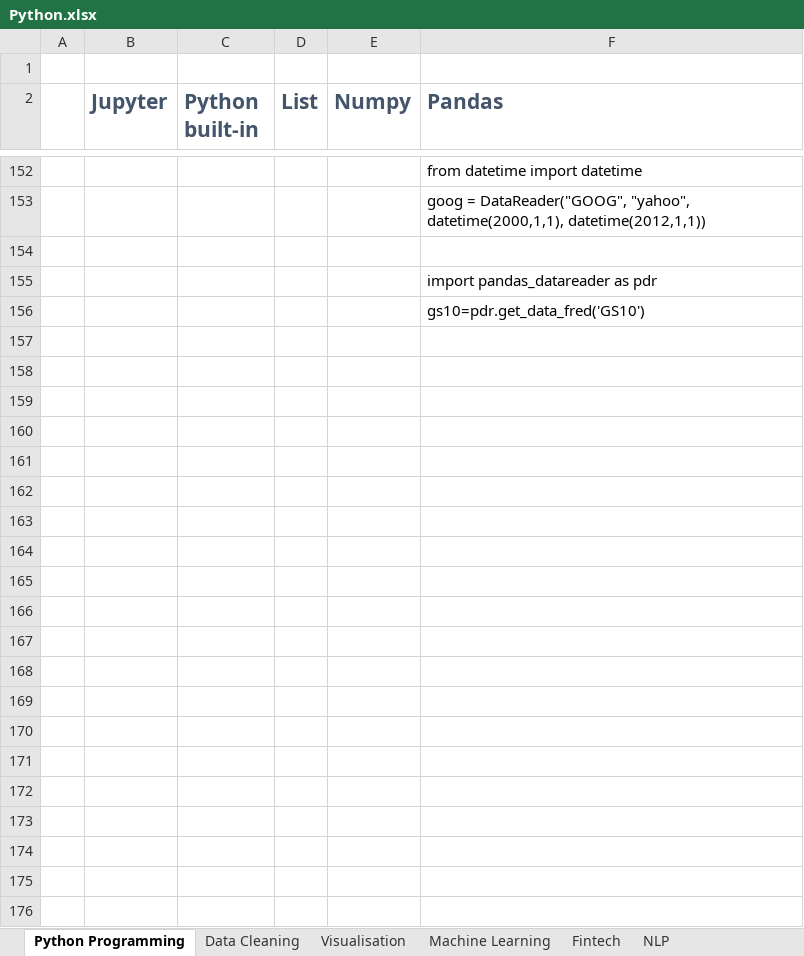
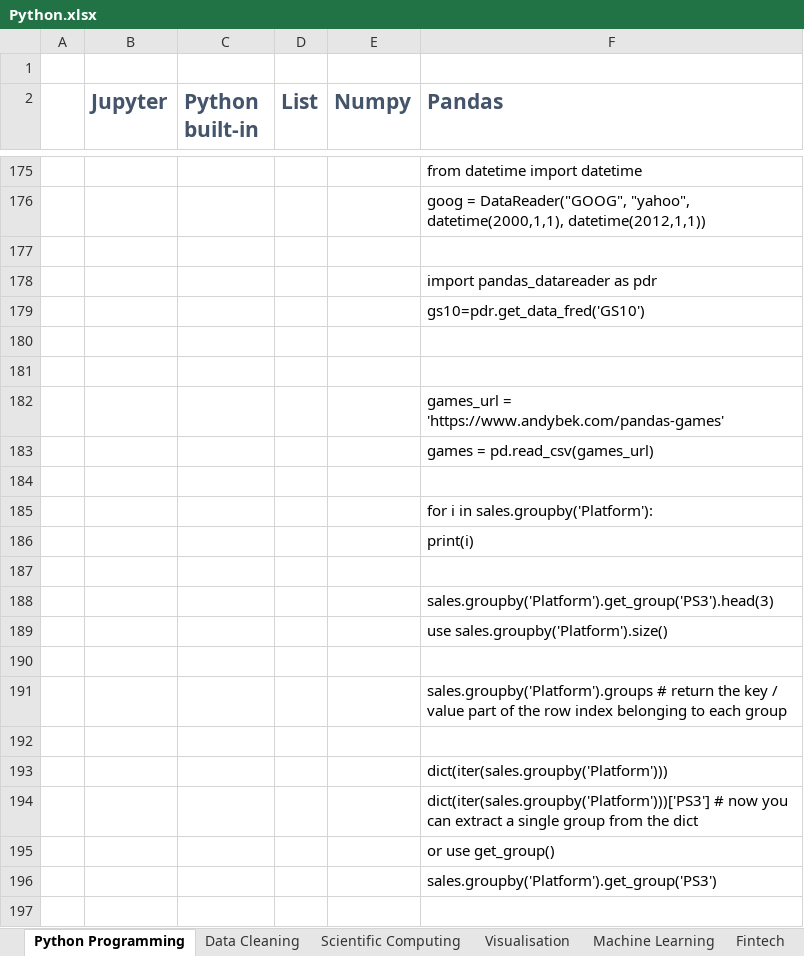
Before and after one commit to algotrust/python, an Excel workbook: Python.xlsx, sheet Python Programming, drawn as a sheet; only a part is shown, gaps mark what is left out; values as stored, in another font and other column widths than the file's, no borders; the diff covers the shown part only; the diff names each change by its address in the sheet, - before the commit and + after, or states it on an @@ line.

Commit message:
pandas - groupby
pandas - groupby

```diff
--- a/Python.xlsx (sheet Python Programming)
+++ b/Python.xlsx (sheet Python Programming)
+sheet tab: Scientific Computing
+row 180: (empty)
+row 181: (empty)
+row 182:  |  |  |  |  | games_url = 'https://www.andybek.com/pandas-games'
+row 183:  |  |  |  |  | games = pd.read_csv(games_url)
+row 184: (empty)
+row 185:  |  |  |  |  | for i in sales.groupby('Platform'):
+row 186:  |  |  |  |  | print(i)
+row 187: (empty)
+row 188:  |  |  |  |  | sales.groupby('Platform').get_group('PS3').head(3)
+row 189:  |  |  |  |  | use sales.groupby('Platform').size()
+row 190: (empty)
+row 191:  |  |  |  |  | sales.groupby('Platform').groups # return the key / value part of the row index belonging to each group
+row 192: (empty)
+row 193:  |  |  |  |  | dict(iter(sales.groupby('Platform')))
+row 194:  |  |  |  |  | dict(iter(sales.groupby('Platform')))['PS3'] # now you can extract a single group from the dict
+row 195:  |  |  |  |  | or use get_group()
+row 196:  |  |  |  |  | sales.groupby('Platform').get_group('PS3')
+row 197: (empty)
```
Also changed, not shown: 83 added rows and 14 edited cells elsewhere in this sheet, sheet Machine Learning, sheet Data Cleaning, other sheet tabs, 19 other files.
